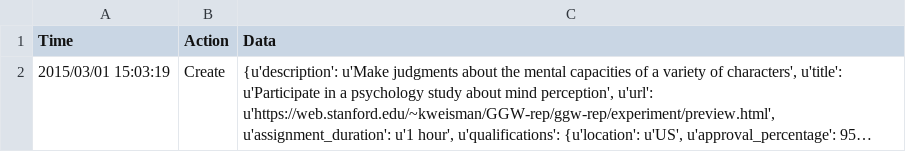
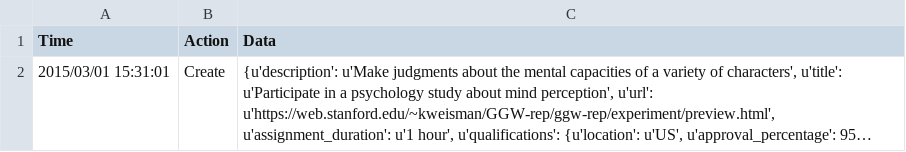
Before and after one commit to kgweisman/ggw-rep, a CSV file: turk/pilot-a/history.csv, drawn as a sheet; long unchanged cells end in …; the diff names each change by its address in the sheet, - before the commit and + after, or states it on an @@ line.

```diff
--- a/turk/pilot-a/history.csv
+++ b/turk/pilot-a/history.csv
-A2 (Time): 2015/03/01 15:03:19
+A2 (Time): 2015/03/01 15:31:01
```
Also changed, not shown: 2 other files.
